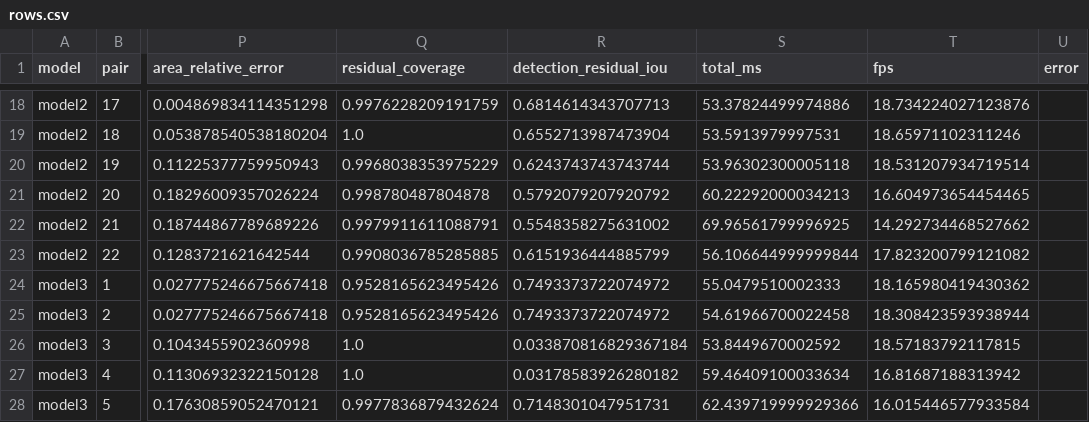
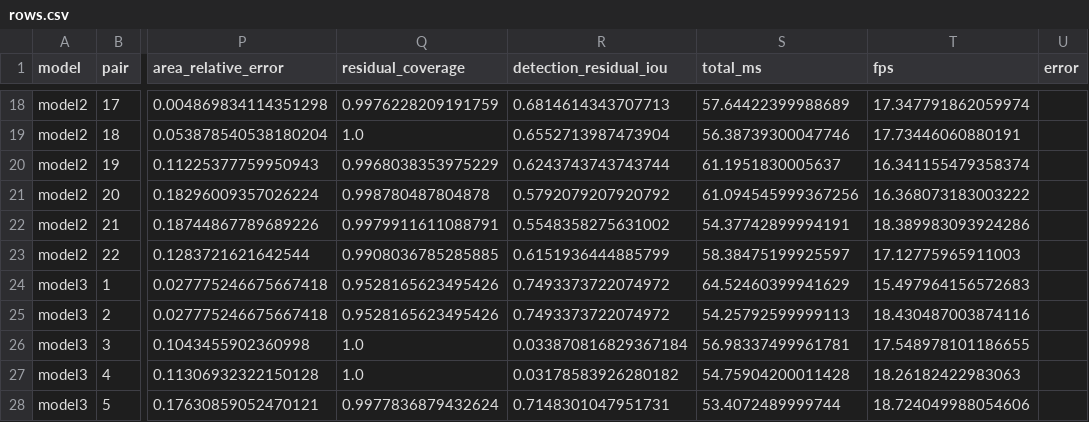
Before and after one commit to khoa-na/test-cv, a CSV file: artifacts/portfolio-stereo/rows.csv, drawn as a sheet; only a part is shown, gaps mark what is left out; the diff covers the shown part only; the diff names each change by its address in the sheet, - before the commit and + after, or states it on an @@ line.

```diff
--- a/artifacts/portfolio-stereo/rows.csv
+++ b/artifacts/portfolio-stereo/rows.csv
-S18 (total_ms): 53.37824499974886
+S18 (total_ms): 57.64422399988689
-T18 (fps): 18.734224027123876
+T18 (fps): 17.347791862059974
-S19 (total_ms): 53.5913979997531
+S19 (total_ms): 56.38739300047746
-T19 (fps): 18.65971102311246
+T19 (fps): 17.73446060880191
-S20 (total_ms): 53.96302300005118
+S20 (total_ms): 61.1951830005637
-T20 (fps): 18.531207934719514
+T20 (fps): 16.341155479358374
-S21 (total_ms): 60.22292000034213
+S21 (total_ms): 61.094545999367256
-T21 (fps): 16.604973654454465
+T21 (fps): 16.368073183003222
-S22 (total_ms): 69.96561799996925
+S22 (total_ms): 54.37742899994191
-T22 (fps): 14.292734468527662
+T22 (fps): 18.389983093924286
-S23 (total_ms): 56.106644999999844
+S23 (total_ms): 58.38475199925597
-T23 (fps): 17.823200799121082
+T23 (fps): 17.12775965911003
-S24 (total_ms): 55.0479510002333
+S24 (total_ms): 64.52460399941629
-T24 (fps): 18.165980419430362
+T24 (fps): 15.497964156572683
-S25 (total_ms): 54.61966700022458
+S25 (total_ms): 54.25792599999113
-T25 (fps): 18.308423593938944
+T25 (fps): 18.430487003874116
-S26 (total_ms): 53.8449670002592
+S26 (total_ms): 56.98337499961781
-T26 (fps): 18.57183792117815
+T26 (fps): 17.548978101186655
-S27 (total_ms): 59.46409100033634
+S27 (total_ms): 54.75904200011428
-T27 (fps): 16.81687188313942
+T27 (fps): 18.26182422983063
-S28 (total_ms): 62.439719999929366
+S28 (total_ms): 53.4072489999744
-T28 (fps): 16.015446577933584
+T28 (fps): 18.724049988054606
```
Also changed, not shown: 32 edited cells elsewhere in this file, 37 other files.
